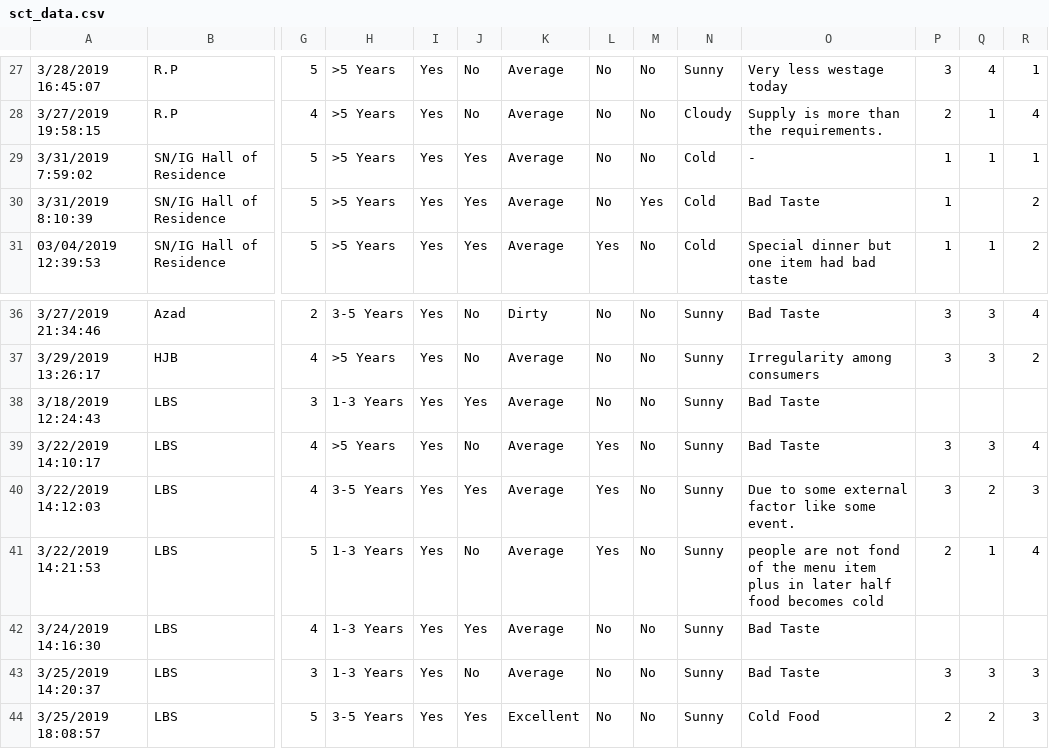
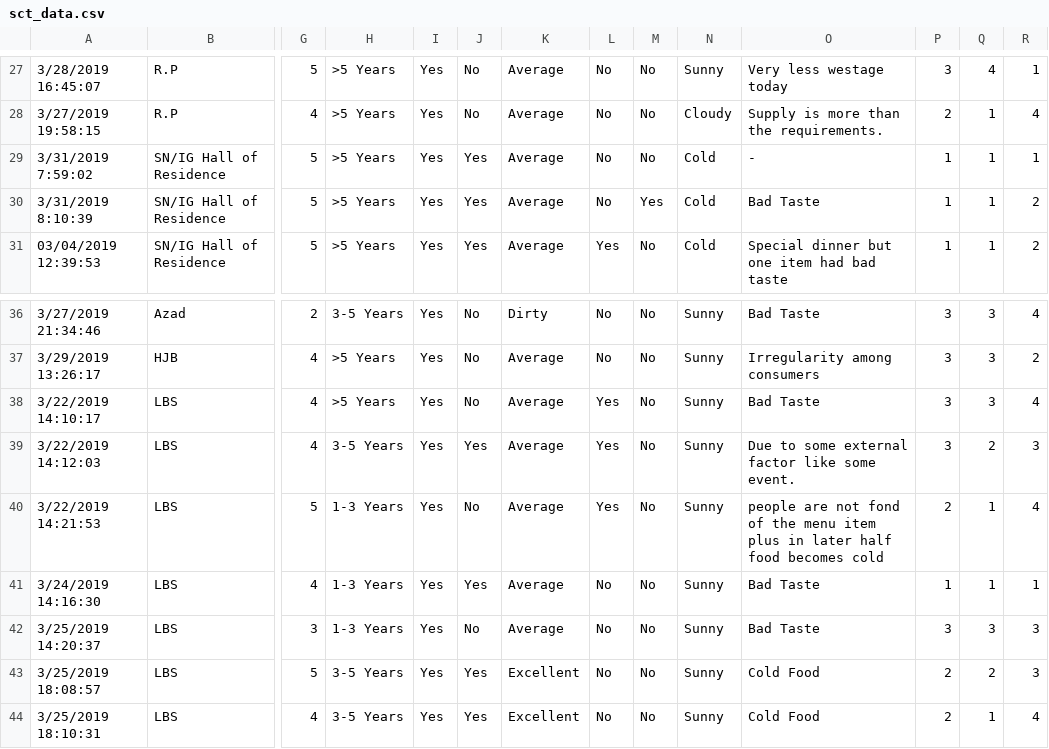
Before and after one commit to yashagarwal9/Soft_Comm, a CSV file: sct_data.csv, drawn as a sheet; only a part is shown, gaps mark what is left out; the shorter side is filled out with more unchanged rows; removed rows and columns are numbered as before the commit, all else as after; rows hold the shown columns only; the diff names each change by its address in the sheet, - before the commit and + after, or states it on an @@ line.

```diff
--- a/sct_data.csv
+++ b/sct_data.csv
-Q30: (empty)
+Q30: 1
-row 38: 3/18/2019 12:24:43 | LBS | 3 | 1-3 Years | Yes | Yes | Average | No | No | Sunny | Bad Taste
-P41: (empty)
+P41: 1
-Q41: (empty)
+Q41: 1
-R41: (empty)
+R41: 1
```
Also changed, not shown: 1 other file.
